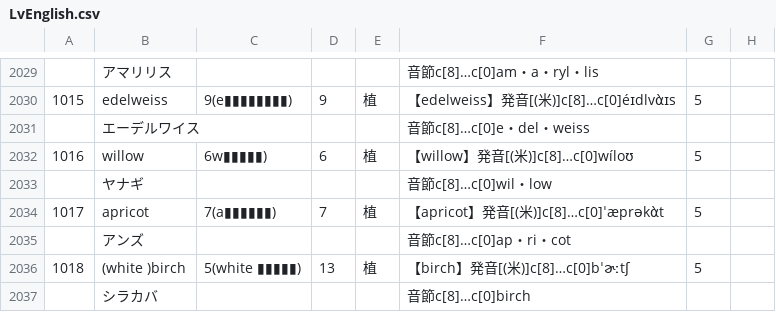
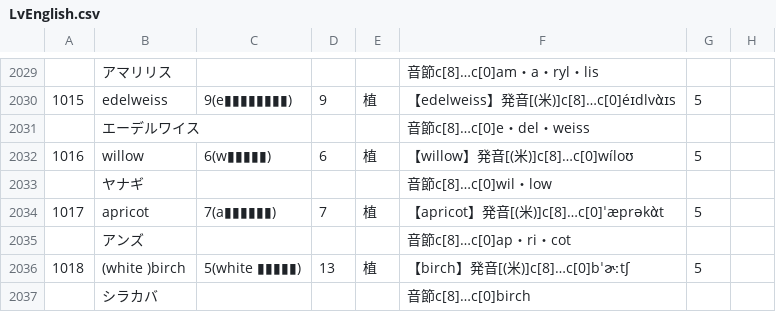
Before and after one commit to Formidi/KanzideGoQuestion, a CSV file: excelData/LvEnglish.csv, drawn as a sheet; only a part is shown, gaps mark what is left out; the diff covers the shown part only; the diff names each change by its address in the sheet, - before the commit and + after, or states it on an @@ line.

```diff
--- a/excelData/LvEnglish.csv
+++ b/excelData/LvEnglish.csv
-C2032: 6w▮▮▮▮▮)
+C2032: 6(w▮▮▮▮▮)
```
Also changed, not shown: 8 edited cells elsewhere in this file.
